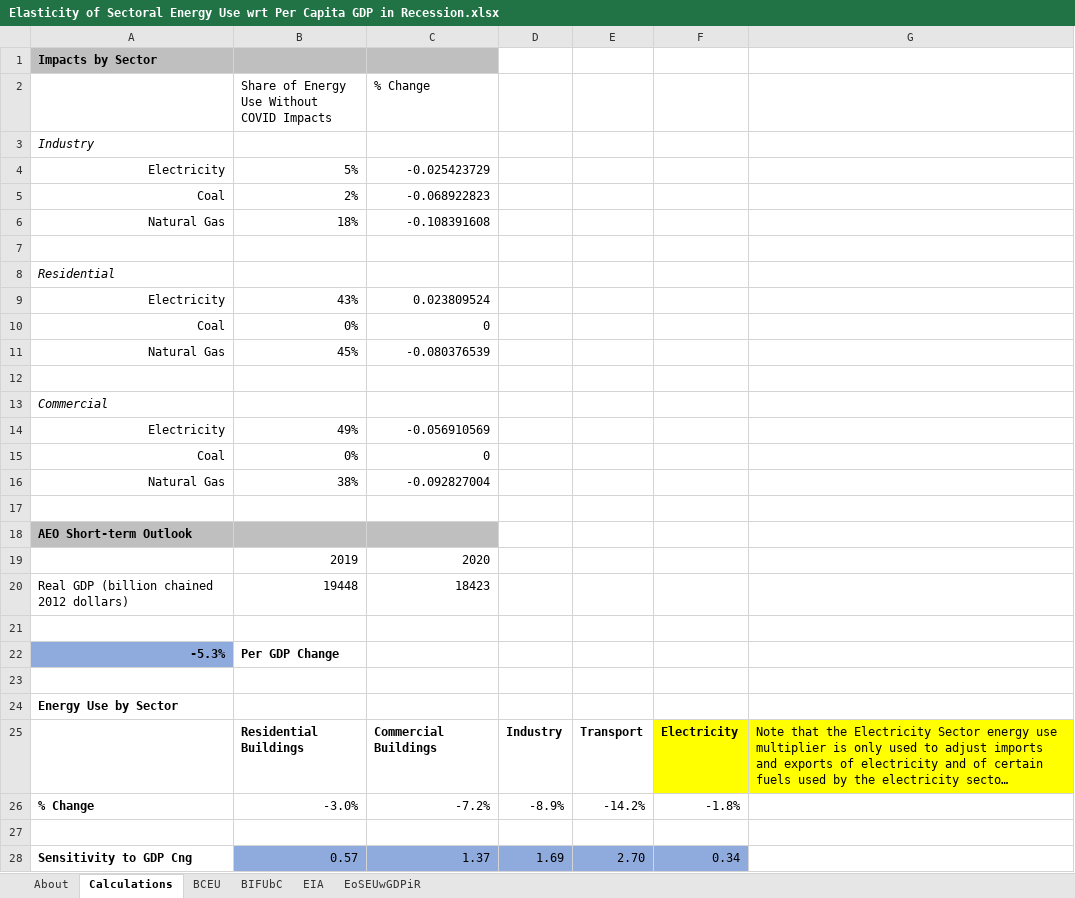
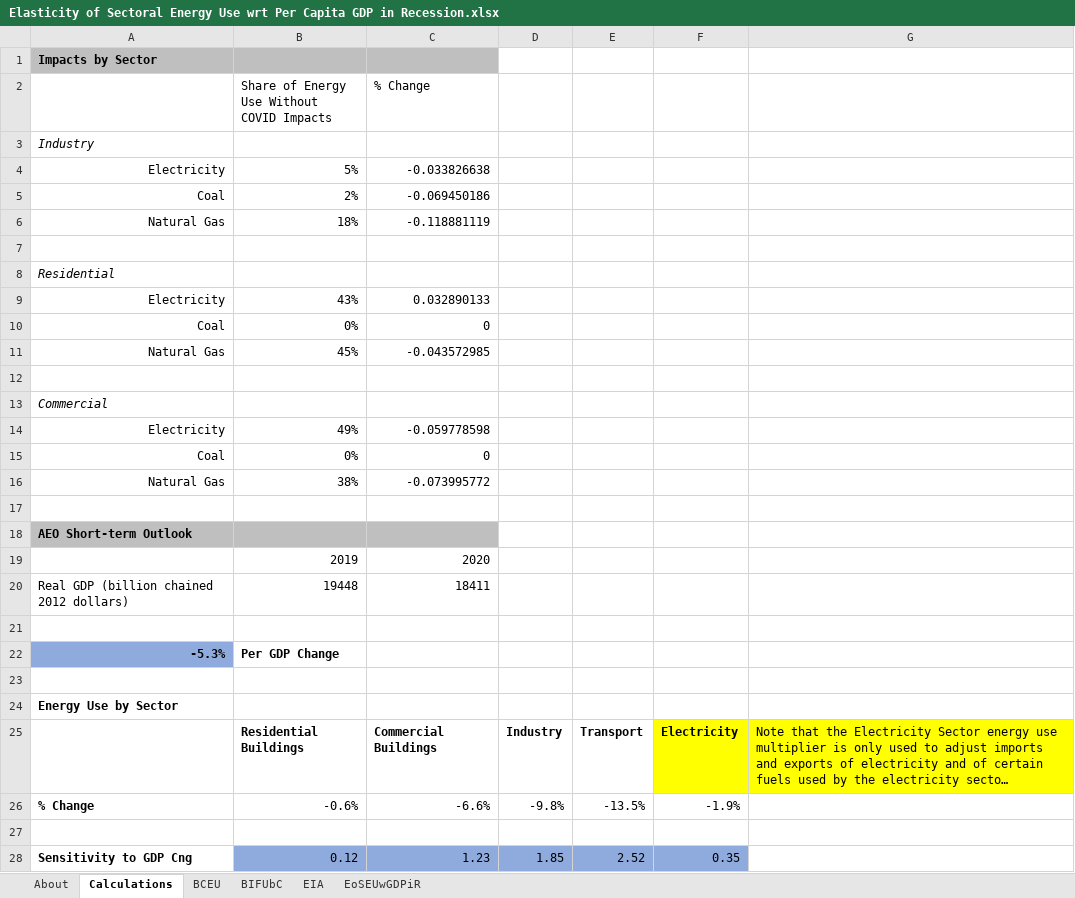
Before and after one commit to EnergyInnovation/eps-nevada, an Excel workbook: InputData/ctrl-settings/EoSEUwGDPiR/Elasticity of Sectoral Energy Use wrt Per Capita GDP in Recession.xlsx, sheet Calculations, drawn as a sheet; long unchanged cells end in …; values as stored, in another font and other column widths than the file's, no borders; removed rows and columns are numbered as before the commit, all else as after; the diff names each change by its address in the sheet, - before the commit and + after, or states it on an @@ line.

```diff
--- a/InputData/ctrl-settings/EoSEUwGDPiR/Elasticity of Sectoral Energy Use wrt Per Capita GDP in Recession.xlsx (sheet Calculations)
+++ b/InputData/ctrl-settings/EoSEUwGDPiR/Elasticity of Sectoral Energy Use wrt Per Capita GDP in Recession.xlsx (sheet Calculations)
-C4 (% Change): -0.025423729
+C4 (% Change): -0.033826638
-C5 (% Change): -0.068922823
+C5 (% Change): -0.069450186
-C6 (% Change): -0.108391608
+C6 (% Change): -0.118881119
-C9 (% Change): 0.023809524
+C9 (% Change): 0.032890133
-C11 (% Change): -0.080376539
+C11 (% Change): -0.043572985
-C14 (% Change): -0.056910569
+C14 (% Change): -0.059778598
-C16 (% Change): -0.092827004
+C16 (% Change): -0.073995772
-C20 (% Change): 18423
+C20 (% Change): 18411
-row 26: % Change | -3.0% | -7.2% | -8.9% | -14.2% | -1.8%
+row 26: % Change | -0.6% | -6.6% | -9.8% | -13.5% | -1.9%
-row 28: Sensitivity to GDP Cng | 0.57 | 1.37 | 1.69 | 2.70 | 0.34
+row 28: Sensitivity to GDP Cng | 0.12 | 1.23 | 1.85 | 2.52 | 0.35
```
Also changed, not shown: sheet EIA, sheet EoSEUwGDPiR, sheet About, InputData/plcy-schd/FT/Final Time.xlsx, 52 other files.
